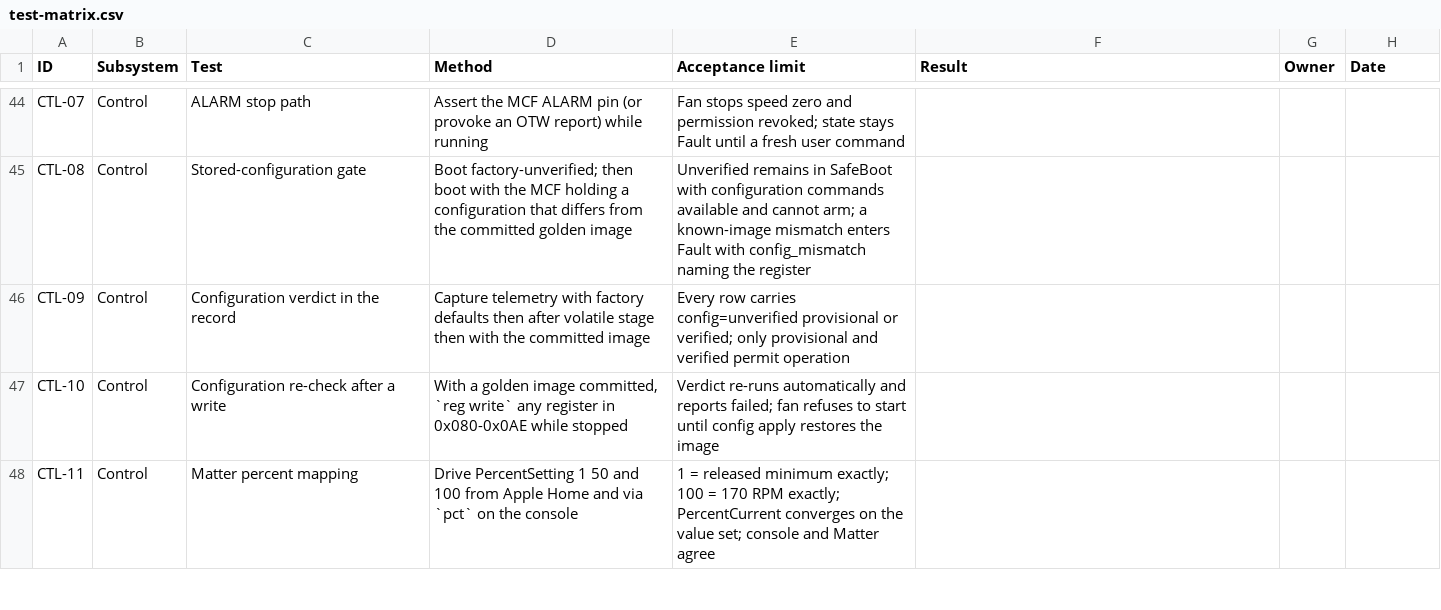
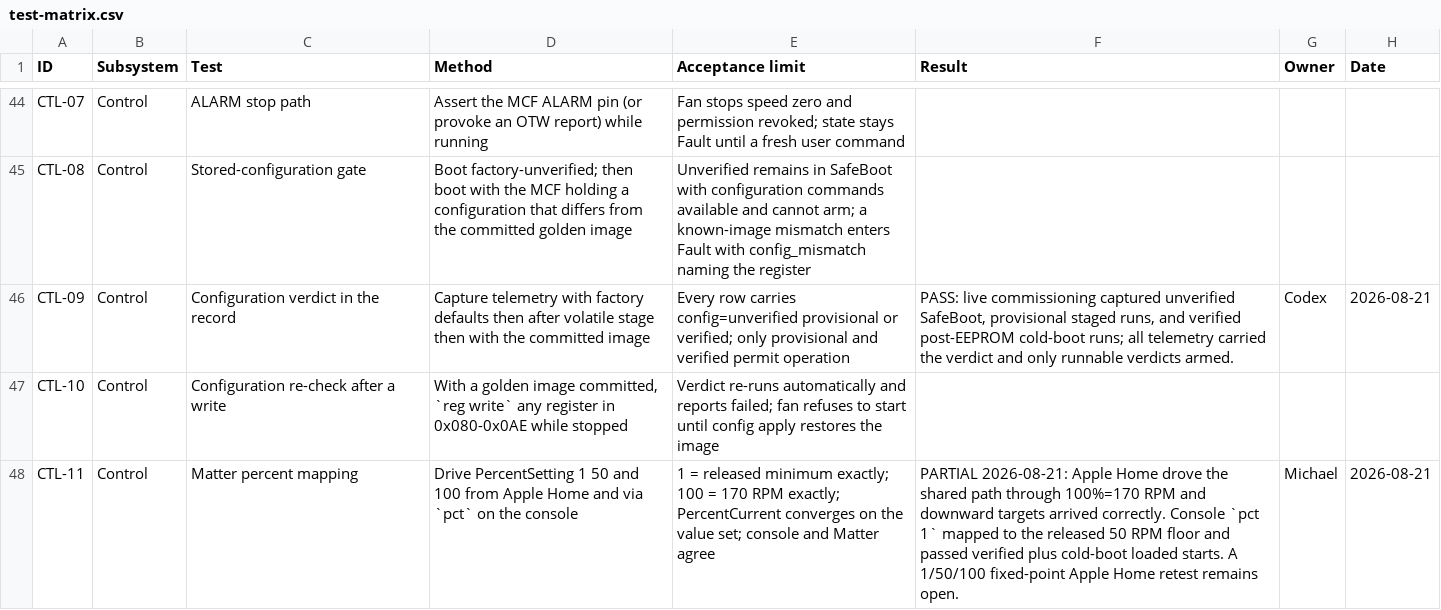
Before and after one commit to micthiesen/stillair, a CSV file: testing/test-matrix.csv, drawn as a sheet; only a part is shown, gaps mark what is left out; the diff covers the shown part only.

Commit message:
Release persistent loaded ceiling-fan tuning
Set the loaded floor and command ramp, persist and verify the mounted MCF image, keep motor-controller service ahead of network work, and record the Apple Home, Hall, power, endurance, and cold-boot evidence.

```diff
--- a/testing/test-matrix.csv
+++ b/testing/test-matrix.csv
@@ -45,4 +45,4 @@ CTL-07,Control,ALARM stop path,"Assert the MCF ALARM pin (or provoke an OTW repo
 CTL-08,Control,Stored-configuration gate,"Boot factory-unverified; then boot with the MCF holding a configuration that differs from the committed golden image","Unverified remains in SafeBoot with configuration commands available and cannot arm; a known-image mismatch enters Fault with config_mismatch naming the register",,,
-CTL-09,Control,Configuration verdict in the record,"Capture telemetry with factory defaults then after volatile stage then with the committed image","Every row carries config=unverified provisional or verified; only provisional and verified permit operation",,,
+CTL-09,Control,Configuration verdict in the record,"Capture telemetry with factory defaults then after volatile stage then with the committed image","Every row carries config=unverified provisional or verified; only provisional and verified permit operation","PASS: live commissioning captured unverified SafeBoot, provisional staged runs, and verified post-EEPROM cold-boot runs; all telemetry carried the verdict and only runnable verdicts armed.",Codex,2026-08-21
 CTL-10,Control,Configuration re-check after a write,"With a golden image committed, `reg write` any register in 0x080-0x0AE while stopped","Verdict re-runs automatically and reports failed; fan refuses to start until config apply restores the image",,,
-CTL-11,Control,Matter percent mapping,"Drive PercentSetting 1 50 and 100 from Apple Home and via `pct` on the console","1 = released minimum exactly; 100 = 170 RPM exactly; PercentCurrent converges on the value set; console and Matter agree",,,
+CTL-11,Control,Matter percent mapping,"Drive PercentSetting 1 50 and 100 from Apple Home and via `pct` on the console","1 = released minimum exactly; 100 = 170 RPM exactly; PercentCurrent converges on the value set; console and Matter agree","PARTIAL 2026-08-21: Apple Home drove the shared path through 100%=170 RPM and downward targets arrived correctly. Console `pct 1` mapped to the released 50 RPM floor and passed verified plus cold-boot loaded starts. A 1/50/100 fixed-point Apple Home retest remains open.",Michael,2026-08-21
```
Also changed, not shown: 12 edited cells elsewhere in this file, 16 other files.
